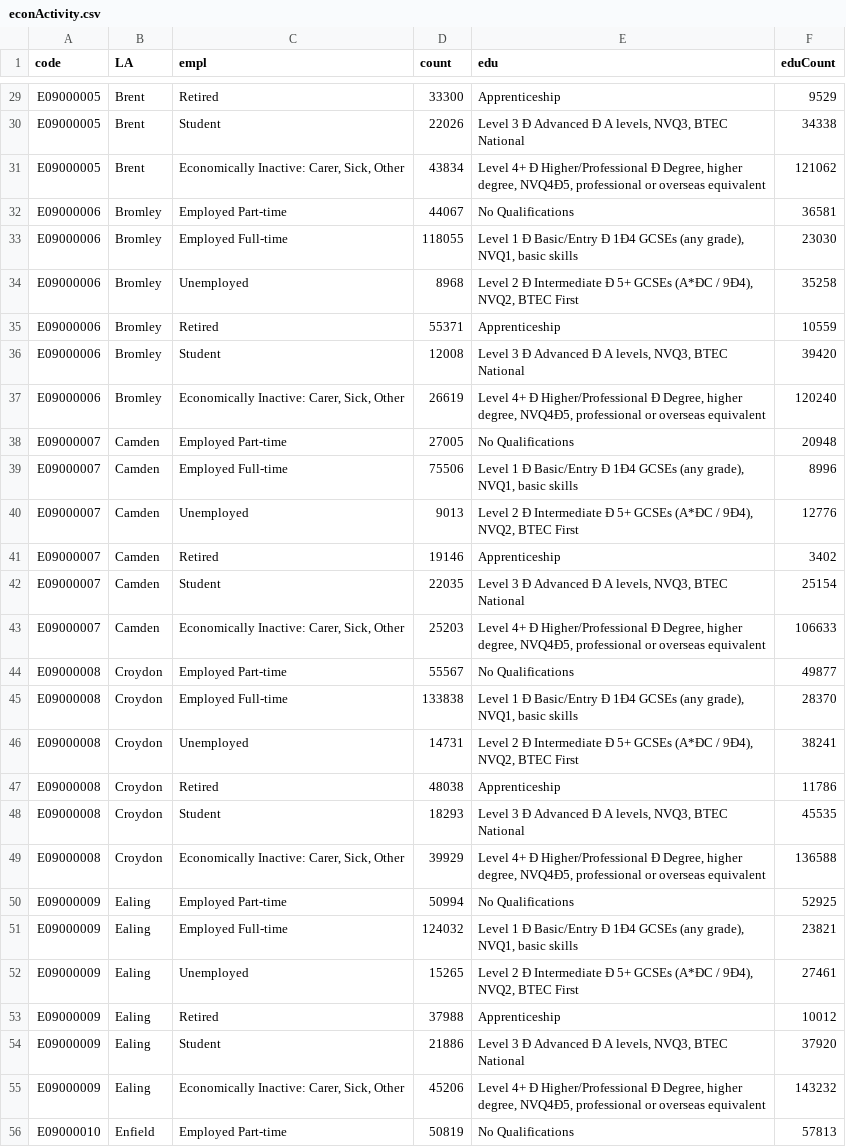
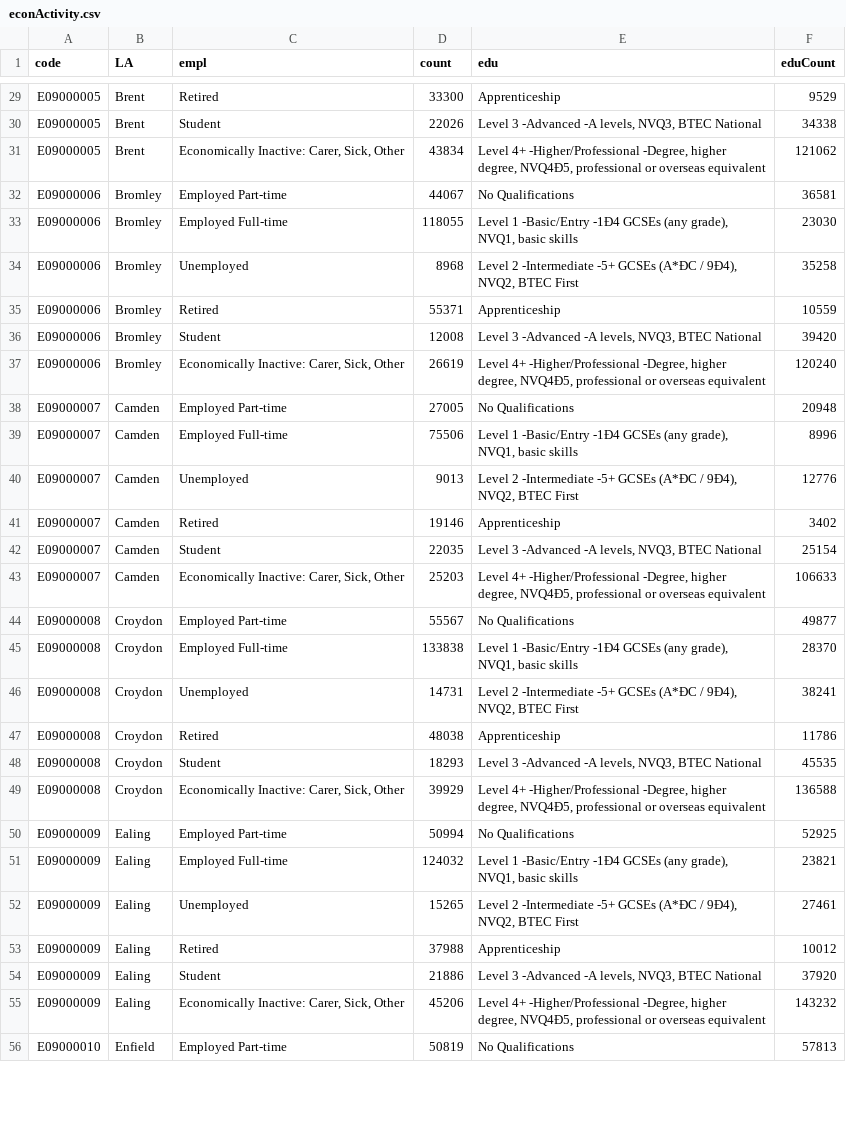
Before and after one commit to Sums02/data1, a CSV file: econActivity.csv, drawn as a sheet; only a part is shown, gaps mark what is left out; the diff covers the shown part only.

```diff
--- a/econActivity.csv
+++ b/econActivity.csv
@@ -30,2 +30,2 @@ E09000005,Brent,Retired,33300,Apprenticeship,9529,,,,
-E09000005,Brent,Student,22026,"Level 3 Ð Advanced Ð A levels, NVQ3, BTEC National",34338,,,,
-E09000005,Brent,"Economically Inactive: Carer, Sick, Other",43834,"Level 4+ Ð Higher/Professional Ð Degree, higher degree, NVQ4Ð5, professional or overseas equivalent",121062,,,,
+E09000005,Brent,Student,22026,"Level 3 -Advanced -A levels, NVQ3, BTEC National",34338
+E09000005,Brent,"Economically Inactive: Carer, Sick, Other",43834,"Level 4+ -Higher/Professional -Degree, higher degree, NVQ4Ð5, professional or overseas equivalent",121062
@@ -33,2 +33,2 @@ E09000006,Bromley,Employed Part-time,44067,No Qualifications,36581,,,,
-E09000006,Bromley,Employed Full-time,118055,"Level 1 Ð Basic/Entry Ð 1Ð4 GCSEs (any grade), NVQ1, basic skills",23030,,,,
-E09000006,Bromley,Unemployed,8968,"Level 2 Ð Intermediate Ð 5+ GCSEs (A*ÐC / 9Ð4), NVQ2, BTEC First",35258,,,,
+E09000006,Bromley,Employed Full-time,118055,"Level 1 -Basic/Entry -1Ð4 GCSEs (any grade), NVQ1, basic skills",23030
+E09000006,Bromley,Unemployed,8968,"Level 2 -Intermediate -5+ GCSEs (A*ÐC / 9Ð4), NVQ2, BTEC First",35258
@@ -36,2 +36,2 @@ E09000006,Bromley,Retired,55371,Apprenticeship,10559,,,,
-E09000006,Bromley,Student,12008,"Level 3 Ð Advanced Ð A levels, NVQ3, BTEC National",39420,,,,
-E09000006,Bromley,"Economically Inactive: Carer, Sick, Other",26619,"Level 4+ Ð Higher/Professional Ð Degree, higher degree, NVQ4Ð5, professional or overseas equivalent",120240,,,,
+E09000006,Bromley,Student,12008,"Level 3 -Advanced -A levels, NVQ3, BTEC National",39420
+E09000006,Bromley,"Economically Inactive: Carer, Sick, Other",26619,"Level 4+ -Higher/Professional -Degree, higher degree, NVQ4Ð5, professional or overseas equivalent",120240
@@ -39,2 +39,2 @@ E09000007,Camden,Employed Part-time,27005,No Qualifications,20948,,,,
-E09000007,Camden,Employed Full-time,75506,"Level 1 Ð Basic/Entry Ð 1Ð4 GCSEs (any grade), NVQ1, basic skills",8996,,,,
-E09000007,Camden,Unemployed,9013,"Level 2 Ð Intermediate Ð 5+ GCSEs (A*ÐC / 9Ð4), NVQ2, BTEC First",12776,,,,
+E09000007,Camden,Employed Full-time,75506,"Level 1 -Basic/Entry -1Ð4 GCSEs (any grade), NVQ1, basic skills",8996
+E09000007,Camden,Unemployed,9013,"Level 2 -Intermediate -5+ GCSEs (A*ÐC / 9Ð4), NVQ2, BTEC First",12776
@@ -42,2 +42,2 @@ E09000007,Camden,Retired,19146,Apprenticeship,3402,,,,
-E09000007,Camden,Student,22035,"Level 3 Ð Advanced Ð A levels, NVQ3, BTEC National",25154,,,,
-E09000007,Camden,"Economically Inactive: Carer, Sick, Other",25203,"Level 4+ Ð Higher/Professional Ð Degree, higher degree, NVQ4Ð5, professional or overseas equivalent",106633,,,,
+E09000007,Camden,Student,22035,"Level 3 -Advanced -A levels, NVQ3, BTEC National",25154
+E09000007,Camden,"Economically Inactive: Carer, Sick, Other",25203,"Level 4+ -Higher/Professional -Degree, higher degree, NVQ4Ð5, professional or overseas equivalent",106633
@@ -45,2 +45,2 @@ E09000008,Croydon,Employed Part-time,55567,No Qualifications,49877,,,,
-E09000008,Croydon,Employed Full-time,133838,"Level 1 Ð Basic/Entry Ð 1Ð4 GCSEs (any grade), NVQ1, basic skills",28370,,,,
-E09000008,Croydon,Unemployed,14731,"Level 2 Ð Intermediate Ð 5+ GCSEs (A*ÐC / 9Ð4), NVQ2, BTEC First",38241,,,,
+E09000008,Croydon,Employed Full-time,133838,"Level 1 -Basic/Entry -1Ð4 GCSEs (any grade), NVQ1, basic skills",28370
+E09000008,Croydon,Unemployed,14731,"Level 2 -Intermediate -5+ GCSEs (A*ÐC / 9Ð4), NVQ2, BTEC First",38241
@@ -48,2 +48,2 @@ E09000008,Croydon,Retired,48038,Apprenticeship,11786,,,,
-E09000008,Croydon,Student,18293,"Level 3 Ð Advanced Ð A levels, NVQ3, BTEC National",45535,,,,
-E09000008,Croydon,"Economically Inactive: Carer, Sick, Other",39929,"Level 4+ Ð Higher/Professional Ð Degree, higher degree, NVQ4Ð5, professional or overseas equivalent",136588,,,,
+E09000008,Croydon,Student,18293,"Level 3 -Advanced -A levels, NVQ3, BTEC National",45535
+E09000008,Croydon,"Economically Inactive: Carer, Sick, Other",39929,"Level 4+ -Higher/Professional -Degree, higher degree, NVQ4Ð5, professional or overseas equivalent",136588
@@ -51,2 +51,2 @@ E09000009,Ealing,Employed Part-time,50994,No Qualifications,52925,,,,
-E09000009,Ealing,Employed Full-time,124032,"Level 1 Ð Basic/Entry Ð 1Ð4 GCSEs (any grade), NVQ1, basic skills",23821,,,,
-E09000009,Ealing,Unemployed,15265,"Level 2 Ð Intermediate Ð 5+ GCSEs (A*ÐC / 9Ð4), NVQ2, BTEC First",27461,,,,
+E09000009,Ealing,Employed Full-time,124032,"Level 1 -Basic/Entry -1Ð4 GCSEs (any grade), NVQ1, basic skills",23821
+E09000009,Ealing,Unemployed,15265,"Level 2 -Intermediate -5+ GCSEs (A*ÐC / 9Ð4), NVQ2, BTEC First",27461
@@ -54,2 +54,2 @@ E09000009,Ealing,Retired,37988,Apprenticeship,10012,,,,
-E09000009,Ealing,Student,21886,"Level 3 Ð Advanced Ð A levels, NVQ3, BTEC National",37920,,,,
-E09000009,Ealing,"Economically Inactive: Carer, Sick, Other",45206,"Level 4+ Ð Higher/Professional Ð Degree, higher degree, NVQ4Ð5, professional or overseas equivalent",143232,,,,
+E09000009,Ealing,Student,21886,"Level 3 -Advanced -A levels, NVQ3, BTEC National",37920
+E09000009,Ealing,"Economically Inactive: Carer, Sick, Other",45206,"Level 4+ -Higher/Professional -Degree, higher degree, NVQ4Ð5, professional or overseas equivalent",143232
```
Also changed, not shown: 114 edited cells elsewhere in this file.
